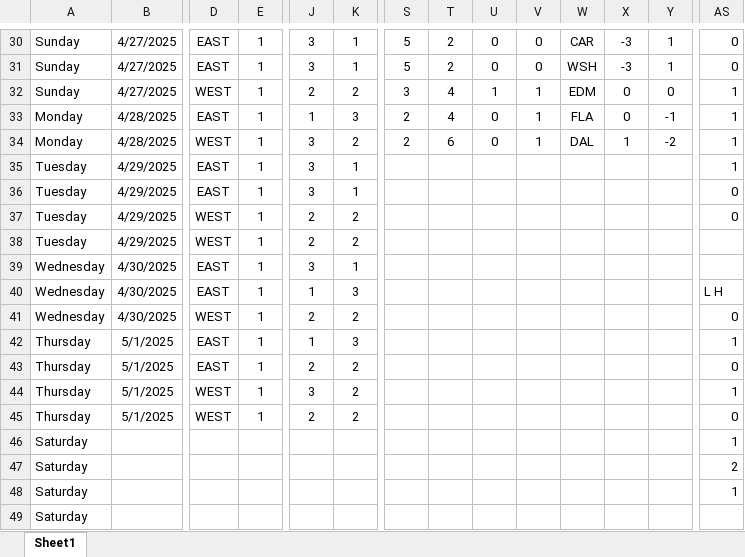
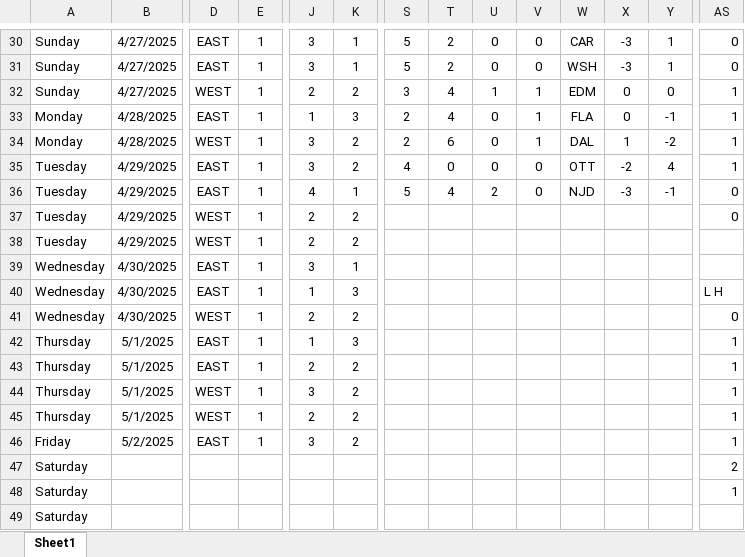
Before and after one commit to abriggs914/Coding_Practice, an Excel workbook: Python/Hockey pool/2025/My Predictions2025.xlsx, sheet Sheet1, drawn as a sheet; only a part is shown, gaps mark what is left out; values as stored, in another font and other column widths than the file's, no borders; conditional formats and table styles not drawn; the diff covers the shown part only; the diff names each change by its address in the sheet, - before the commit and + after, or states it on an @@ line.

```diff
--- a/Python/Hockey pool/2025/My Predictions2025.xlsx (sheet Sheet1)
+++ b/Python/Hockey pool/2025/My Predictions2025.xlsx (sheet Sheet1)
-K35: 1
+K35: 2
-S35: (empty)
+S35: 4
-T35: (empty)
+T35: 0
-U35: (empty)
+U35: 0
-V35:V36: (empty)
+V35:V36: 0
-W35: (empty)
+W35: OTT
-X35: (empty)
+X35: -2
-Y35: (empty)
+Y35: 4
-J36: 3
+J36: 4
-S36: (empty)
+S36: 5
-T36: (empty)
+T36: 4
-U36: (empty)
+U36: 2
-W36: (empty)
+W36: NJD
-X36: (empty)
+X36: -3
-Y36: (empty)
+Y36: -1
-AS43: 0
+AS43: 1
-AS45: 0
+AS45: 1
-A46: Saturday
+A46: Friday
-B46: (empty)
+B46: 5/2/2025
-D46: (empty)
+D46: EAST
-E46: (empty)
+E46: 1
-J46: (empty)
+J46: 3
-K46: (empty)
+K46: 2
```
Also changed, not shown: 114 edited cells elsewhere in this sheet.
